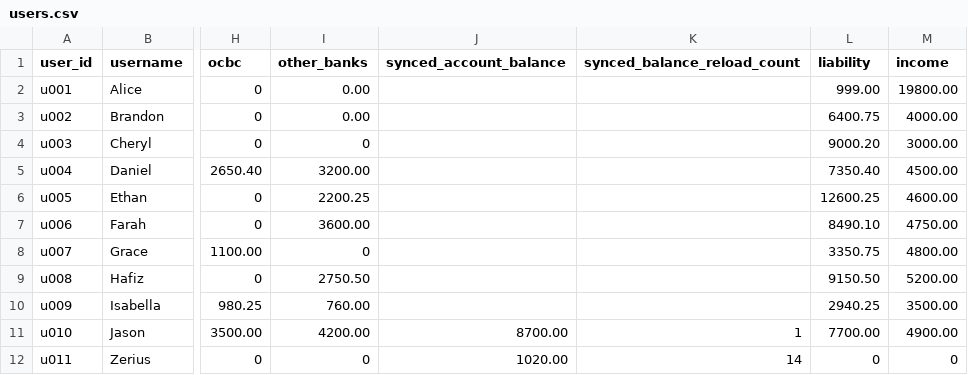
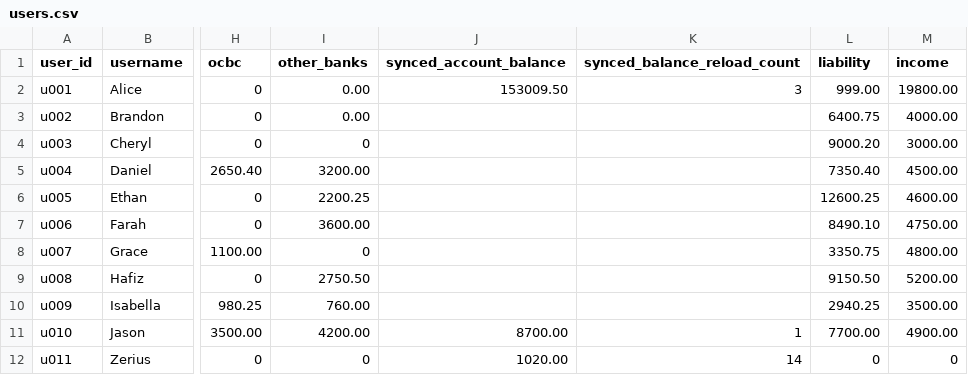
Before and after one commit to Zerius7733/FinTech, a CSV file: backend/data/csv/users.csv, drawn as a sheet; only a part is shown, gaps mark what is left out; the diff names each change by its address in the sheet, - before the commit and + after, or states it on an @@ line.

```diff
--- a/backend/data/csv/users.csv
+++ b/backend/data/csv/users.csv
-J2 (synced_account_balance): (empty)
+J2 (synced_account_balance): 153009.50
-K2 (synced_balance_reload_count): (empty)
+K2 (synced_balance_reload_count): 3
```
Also changed, not shown: 2 other files.
